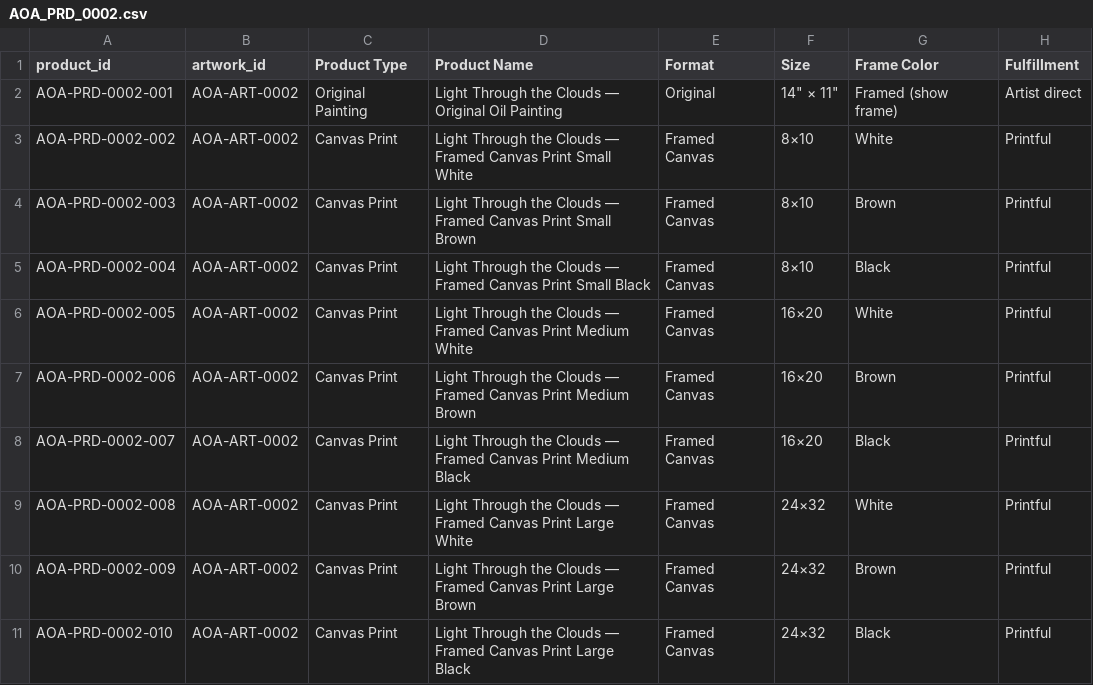
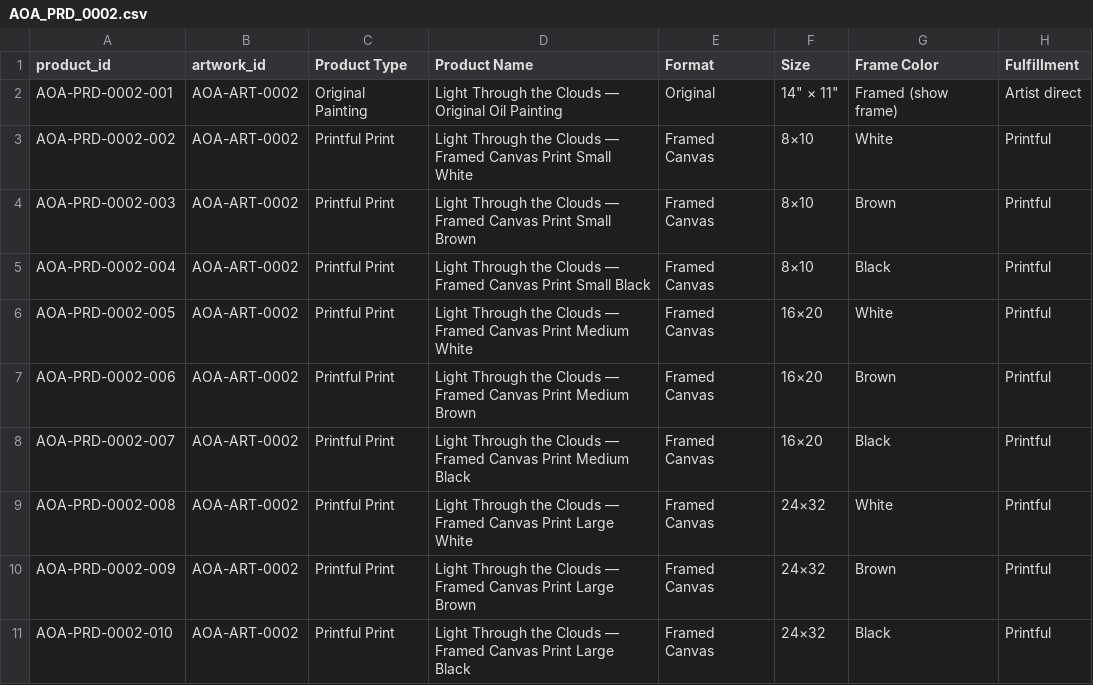
Before and after one commit to asq-ashlee/ASQ_Ashlee, a CSV file: ASQ_Freelance/Arts_of_August_System/AOA_datasets/products/product_records/AOA_PRD_0002.csv, drawn as a sheet; only a part is shown; the diff names each change by its address in the sheet, - before the commit and + after, or states it on an @@ line.

Commit message:
Arts of August correction and clarification in  product schema

```diff
--- a/ASQ_Freelance/Arts_of_August_System/AOA_datasets/products/product_records/AOA_PRD_0002.csv
+++ b/ASQ_Freelance/Arts_of_August_System/AOA_datasets/products/product_records/AOA_PRD_0002.csv
-C3:C11 (Product Type): Canvas Print
+C3:C11 (Product Type): Printful Print
```
Also changed, not shown: 1 other file.
